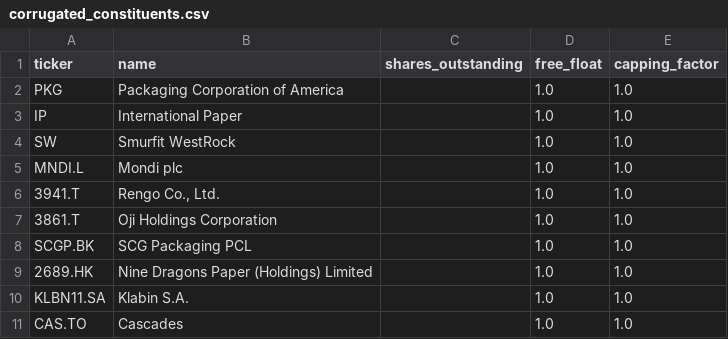
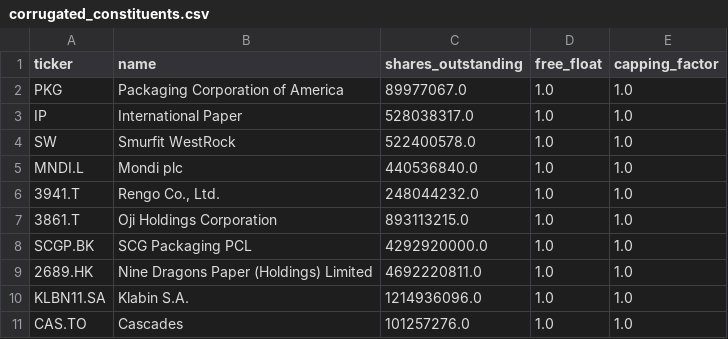
Before and after one commit to Liant-hp/lp-index-app, a CSV file: data/corrugated_constituents.csv, drawn as a sheet.

Commit message:
Fill corrugated shares outstanding

```diff
--- a/data/corrugated_constituents.csv
+++ b/data/corrugated_constituents.csv
@@ -1,11 +1,11 @@
 ticker,name,shares_outstanding,free_float,capping_factor
-PKG,Packaging Corporation of America,,1.0,1.0
-IP,International Paper,,1.0,1.0
-SW,Smurfit WestRock,,1.0,1.0
-MNDI.L,Mondi plc,,1.0,1.0
-3941.T,"Rengo Co., Ltd.",,1.0,1.0
-3861.T,Oji Holdings Corporation,,1.0,1.0
-SCGP.BK,SCG Packaging PCL,,1.0,1.0
-2689.HK,Nine Dragons Paper (Holdings) Limited,,1.0,1.0
-KLBN11.SA,Klabin S.A.,,1.0,1.0
-CAS.TO,Cascades,,1.0,1.0
+PKG,Packaging Corporation of America,89977067.0,1.0,1.0
+IP,International Paper,528038317.0,1.0,1.0
+SW,Smurfit WestRock,522400578.0,1.0,1.0
+MNDI.L,Mondi plc,440536840.0,1.0,1.0
+3941.T,"Rengo Co., Ltd.",248044232.0,1.0,1.0
+3861.T,Oji Holdings Corporation,893113215.0,1.0,1.0
+SCGP.BK,SCG Packaging PCL,4292920000.0,1.0,1.0
+2689.HK,Nine Dragons Paper (Holdings) Limited,4692220811.0,1.0,1.0
+KLBN11.SA,Klabin S.A.,1214936096.0,1.0,1.0
+CAS.TO,Cascades,101257276.0,1.0,1.0
```
